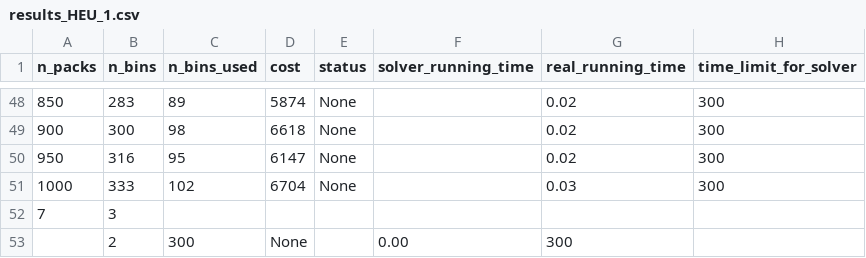
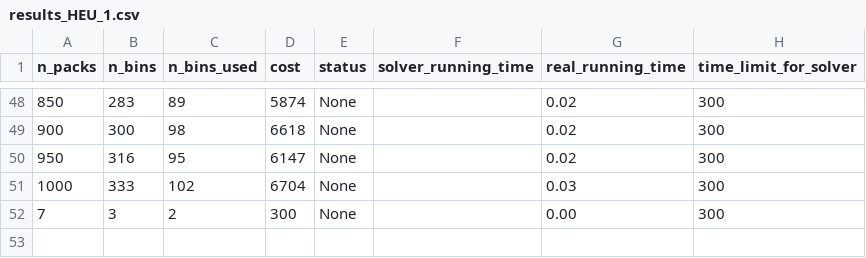
Before and after one commit to phannhat17/mini-project-optimization, a CSV file: results/result_HEU_model/results_HEU_1.csv, drawn as a sheet; only a part is shown, gaps mark what is left out.

Commit message:
why sample file always cause error

```diff
--- a/results/result_HEU_model/results_HEU_1.csv
+++ b/results/result_HEU_model/results_HEU_1.csv
@@ -51,3 +51,2 @@ n_packs, n_bins, n_bins_used, cost, status, solver_running_time, real_running_ti
 1000,333,102,6704,None,,0.03,300,
-7,3
-,2,300,None,,0.00,300,
+7,3,2,300,None,,0.00,300,
```
